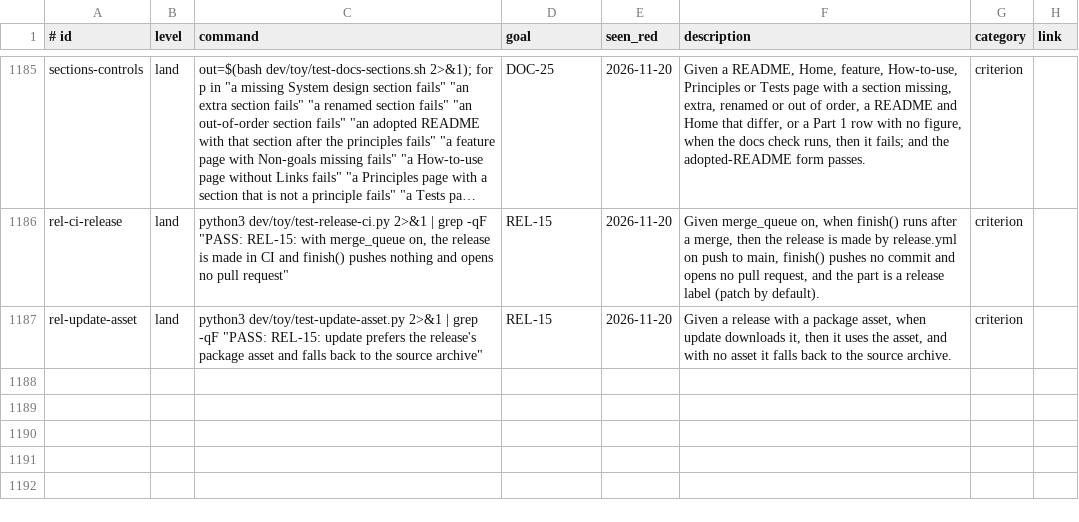
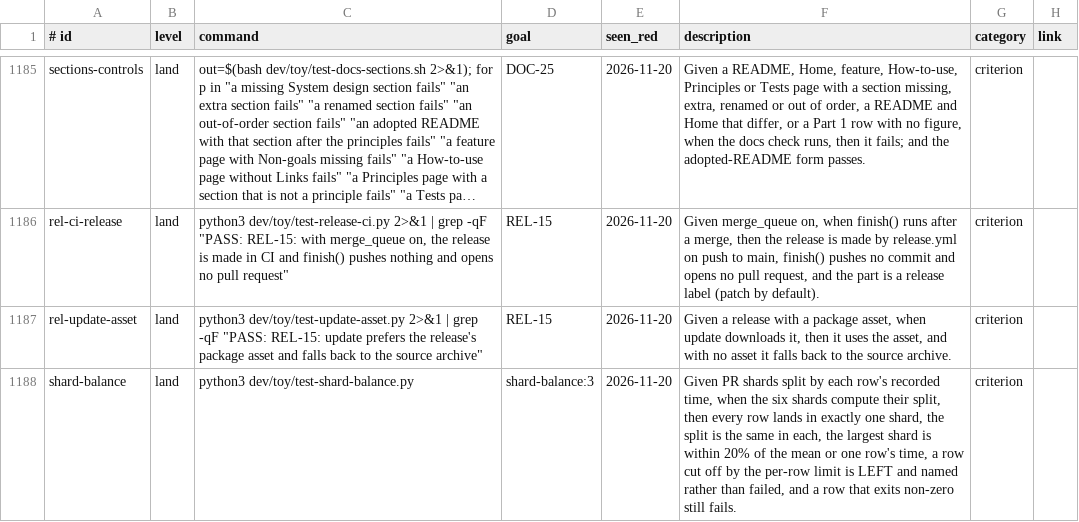
Before and after one commit to Charlie-org146/agent-workflow-template, a TSV file: .loop/regression.tsv, drawn as a sheet; only a part is shown, gaps mark what is left out; long unchanged cells end in ….

```diff
--- a/.loop/regression.tsv
+++ b/.loop/regression.tsv
@@ -1187 +1187,2 @@ rel-ci-release	land	python3 dev/toy/test-release-ci.py 2>&1 | grep -qF "PASS: RE
 rel-update-asset	land	python3 dev/toy/test-update-asset.py 2>&1 | grep -qF "PASS: REL-15: update prefers the release's package asset and falls back to the source archive"	REL-15	2026-11-20	Given a release with a package asset, when update downloads it, then it uses the asset, and with no asset it falls back to the source archive.	criterion	
+shard-balance	land	python3 dev/toy/test-shard-balance.py	shard-balance:3	2026-11-20	Given PR shards split by each row's recorded time, when the six shards compute their split, then every row lands in exactly one shard, the split is the same in each, the largest shard is within 20% of the mean or one row's time, a row cut off by the per-row limit is LEFT and named rather than failed, and a row that exits non-zero still fails.	criterion	
```
Also changed, not shown: 4 other files.
